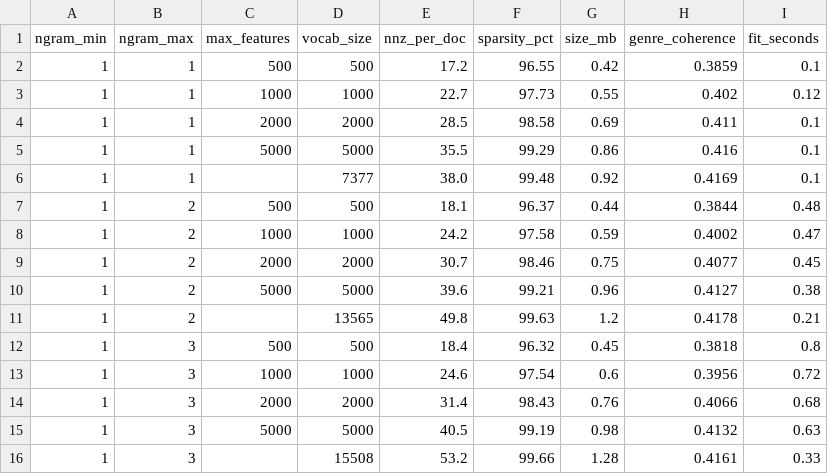
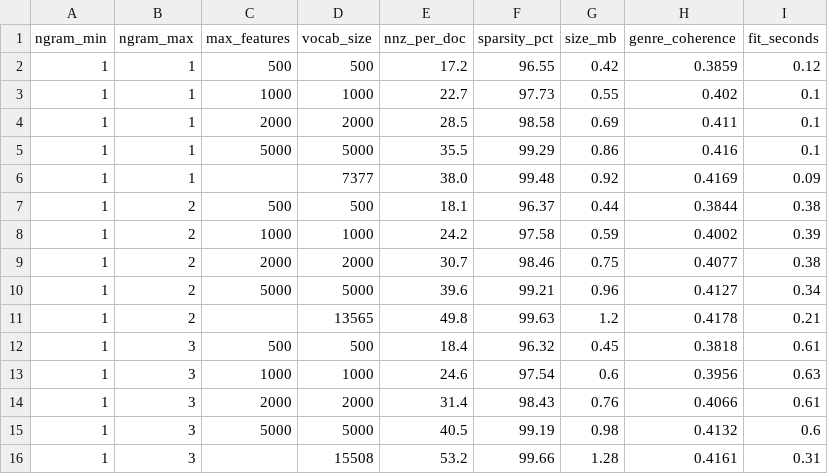
Before and after one commit to maryemlakhouil/Movie_Intelligence, a CSV file: reports/tfidf_experiments.csv, drawn as a sheet.

```diff
--- a/reports/tfidf_experiments.csv
+++ b/reports/tfidf_experiments.csv
@@ -1,16 +1,16 @@
 ngram_min,ngram_max,max_features,vocab_size,nnz_per_doc,sparsity_pct,size_mb,genre_coherence,fit_seconds
-1,1,500,500,17.2,96.55,0.42,0.3859,0.1
-1,1,1000,1000,22.7,97.73,0.55,0.402,0.12
+1,1,500,500,17.2,96.55,0.42,0.3859,0.12
+1,1,1000,1000,22.7,97.73,0.55,0.402,0.1
 1,1,2000,2000,28.5,98.58,0.69,0.411,0.1
 1,1,5000,5000,35.5,99.29,0.86,0.416,0.1
-1,1,,7377,38.0,99.48,0.92,0.4169,0.1
-1,2,500,500,18.1,96.37,0.44,0.3844,0.48
-1,2,1000,1000,24.2,97.58,0.59,0.4002,0.47
-1,2,2000,2000,30.7,98.46,0.75,0.4077,0.45
-1,2,5000,5000,39.6,99.21,0.96,0.4127,0.38
+1,1,,7377,38.0,99.48,0.92,0.4169,0.09
+1,2,500,500,18.1,96.37,0.44,0.3844,0.38
+1,2,1000,1000,24.2,97.58,0.59,0.4002,0.39
+1,2,2000,2000,30.7,98.46,0.75,0.4077,0.38
+1,2,5000,5000,39.6,99.21,0.96,0.4127,0.34
 1,2,,13565,49.8,99.63,1.2,0.4178,0.21
-1,3,500,500,18.4,96.32,0.45,0.3818,0.8
-1,3,1000,1000,24.6,97.54,0.6,0.3956,0.72
-1,3,2000,2000,31.4,98.43,0.76,0.4066,0.68
-1,3,5000,5000,40.5,99.19,0.98,0.4132,0.63
-1,3,,15508,53.2,99.66,1.28,0.4161,0.33
+1,3,500,500,18.4,96.32,0.45,0.3818,0.61
+1,3,1000,1000,24.6,97.54,0.6,0.3956,0.63
+1,3,2000,2000,31.4,98.43,0.76,0.4066,0.61
+1,3,5000,5000,40.5,99.19,0.98,0.4132,0.6
+1,3,,15508,53.2,99.66,1.28,0.4161,0.31
```
Also changed, not shown: 10 other files.
